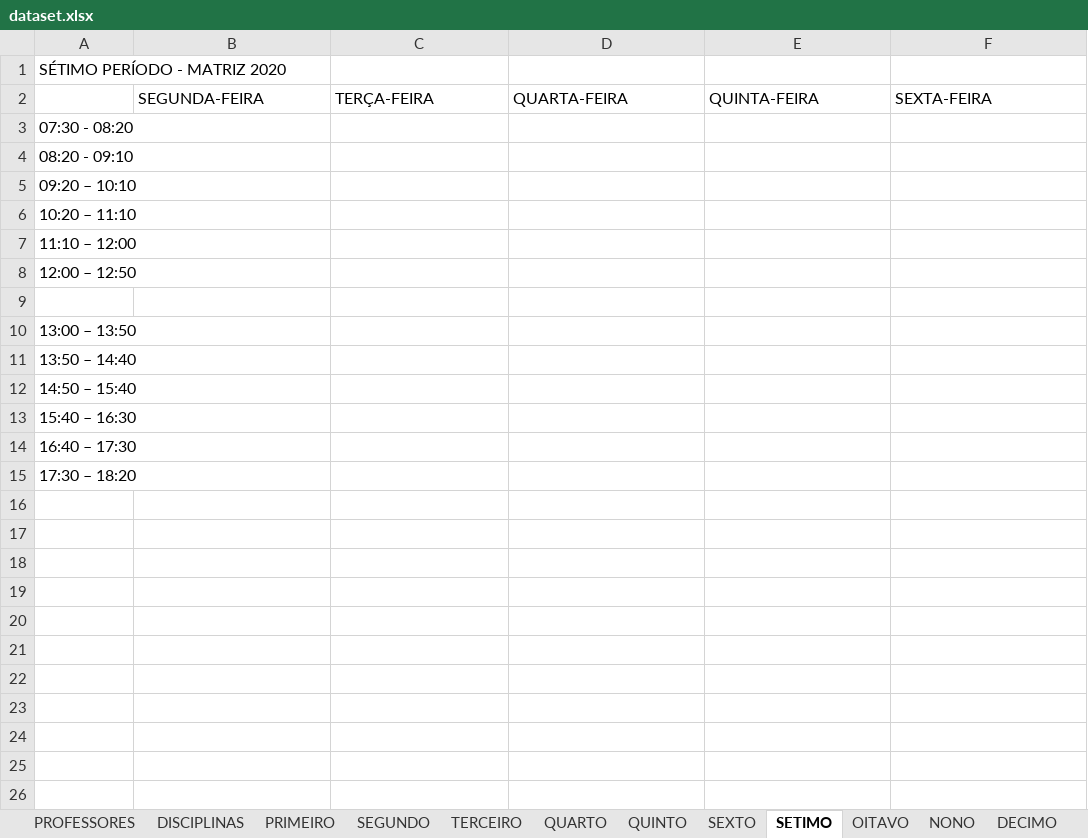
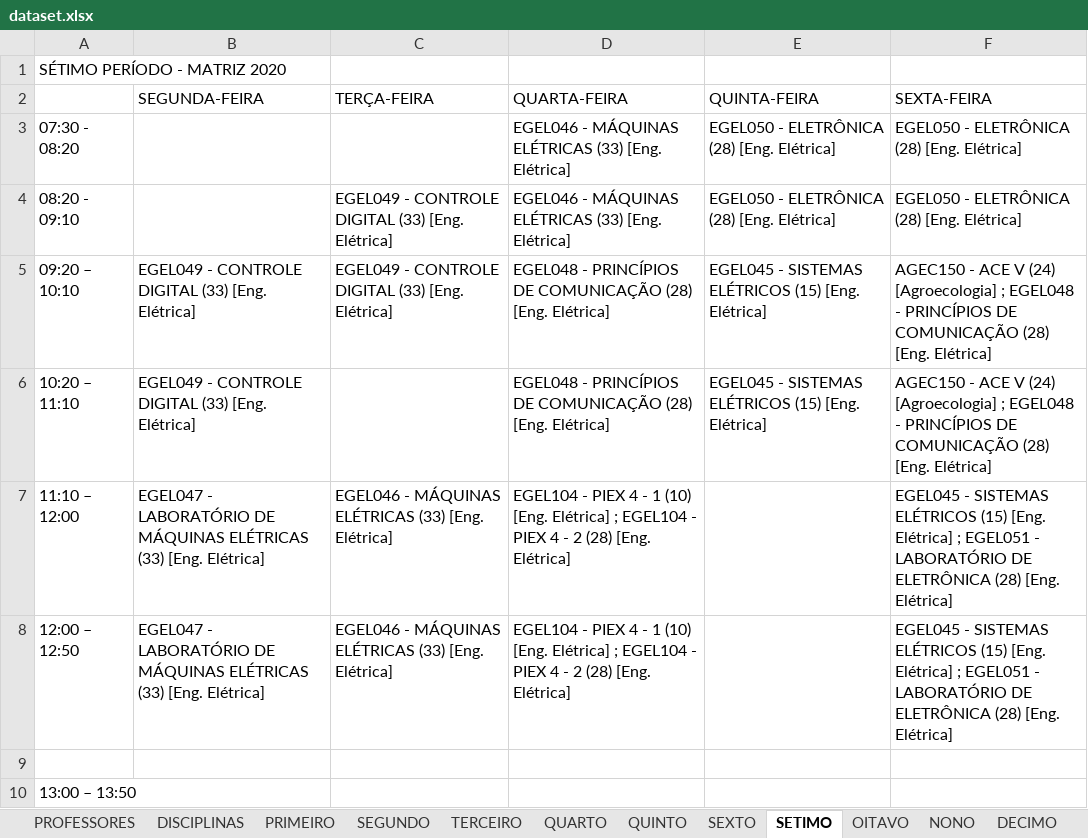
Before and after one commit to igorcavalcantetorres/GESTAO_OFERTA_ACADEMICA, an Excel workbook: dataset.xlsx, sheet SETIMO, drawn as a sheet; only a part is shown; the shorter side is filled out with more unchanged rows; values as stored, in another font and other column widths than the file's, no borders; the diff names each change by its address in the sheet, - before the commit and + after, or states it on an @@ line.

```diff
--- a/dataset.xlsx (sheet SETIMO)
+++ b/dataset.xlsx (sheet SETIMO)
-D3:D4 (QUARTA-FEIRA): (empty)
+D3:D4 (QUARTA-FEIRA): EGEL046 - MÁQUINAS ELÉTRICAS (33) [Eng. Elétrica]
-E3:E4 (QUINTA-FEIRA): (empty)
+E3:E4 (QUINTA-FEIRA): EGEL050 - ELETRÔNICA (28) [Eng. Elétrica]
-F3:F4 (SEXTA-FEIRA): (empty)
+F3:F4 (SEXTA-FEIRA): EGEL050 - ELETRÔNICA (28) [Eng. Elétrica]
-C4:C5 (TERÇA-FEIRA): (empty)
+C4:C5 (TERÇA-FEIRA): EGEL049 - CONTROLE DIGITAL (33) [Eng. Elétrica]
-B5:B6 (SEGUNDA-FEIRA): (empty)
+B5:B6 (SEGUNDA-FEIRA): EGEL049 - CONTROLE DIGITAL (33) [Eng. Elétrica]
-D5:D6 (QUARTA-FEIRA): (empty)
+D5:D6 (QUARTA-FEIRA): EGEL048 - PRINCÍPIOS DE COMUNICAÇÃO (28) [Eng. Elétrica]
-E5:E6 (QUINTA-FEIRA): (empty)
+E5:E6 (QUINTA-FEIRA): EGEL045 - SISTEMAS ELÉTRICOS (15) [Eng. Elétrica]
-F5:F6 (SEXTA-FEIRA): (empty)
+F5:F6 (SEXTA-FEIRA): AGEC150 - ACE V (24) [Agroecologia] ; EGEL048 - PRINCÍPIOS DE COMUNICAÇÃO (28) [Eng. Elétrica]
-B7:B8 (SEGUNDA-FEIRA): (empty)
+B7:B8 (SEGUNDA-FEIRA): EGEL047 - LABORATÓRIO DE MÁQUINAS ELÉTRICAS (33) [Eng. Elétrica]
-C7:C8 (TERÇA-FEIRA): (empty)
+C7:C8 (TERÇA-FEIRA): EGEL046 - MÁQUINAS ELÉTRICAS (33) [Eng. Elétrica]
-D7:D8 (QUARTA-FEIRA): (empty)
+D7:D8 (QUARTA-FEIRA): EGEL104 - PIEX 4 - 1 (10) [Eng. Elétrica] ; EGEL104 - PIEX 4 - 2 (28) [Eng. Elétrica]
-F7:F8 (SEXTA-FEIRA): (empty)
+F7:F8 (SEXTA-FEIRA): EGEL045 - SISTEMAS ELÉTRICOS (15) [Eng. Elétrica] ; EGEL051 - LABORATÓRIO DE ELETRÔNICA (28) [Eng. Elétrica]
```
Also changed, not shown: sheet DISCIPLINAS, sheet TERCEIRO, sheet PRIMEIRO, sheet SEGUNDO, sheet QUINTO, sheet NONO, 5 more sheets, 2 other files.
